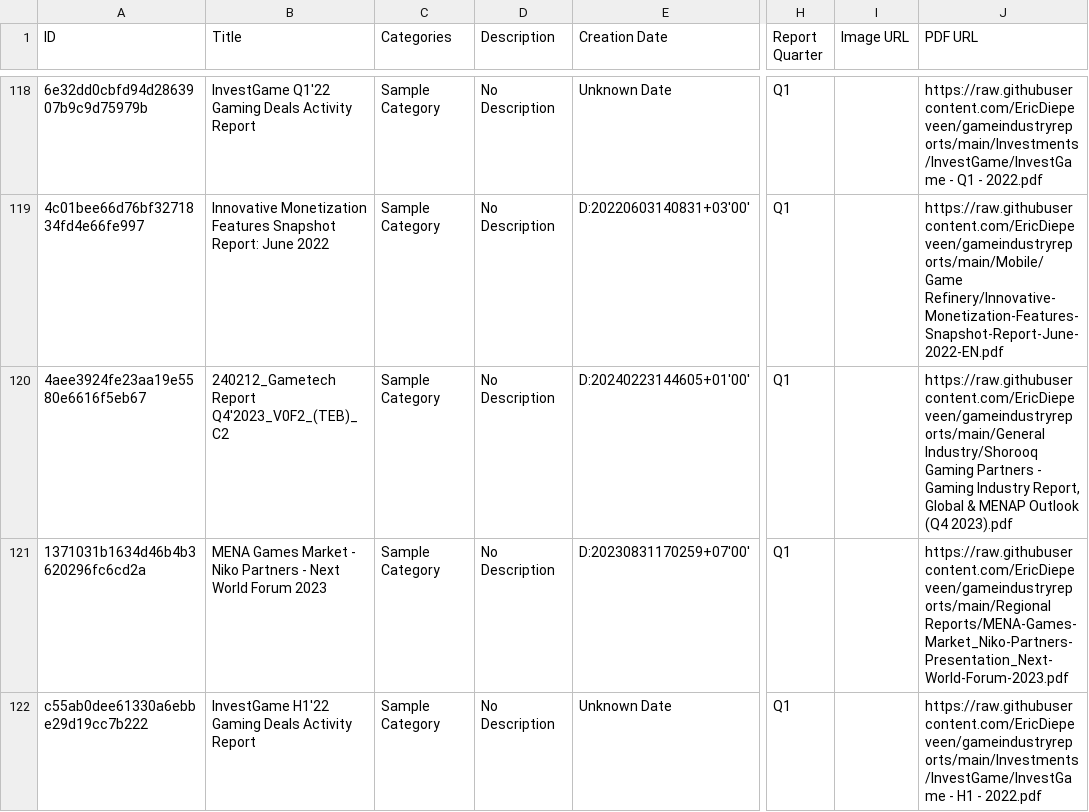
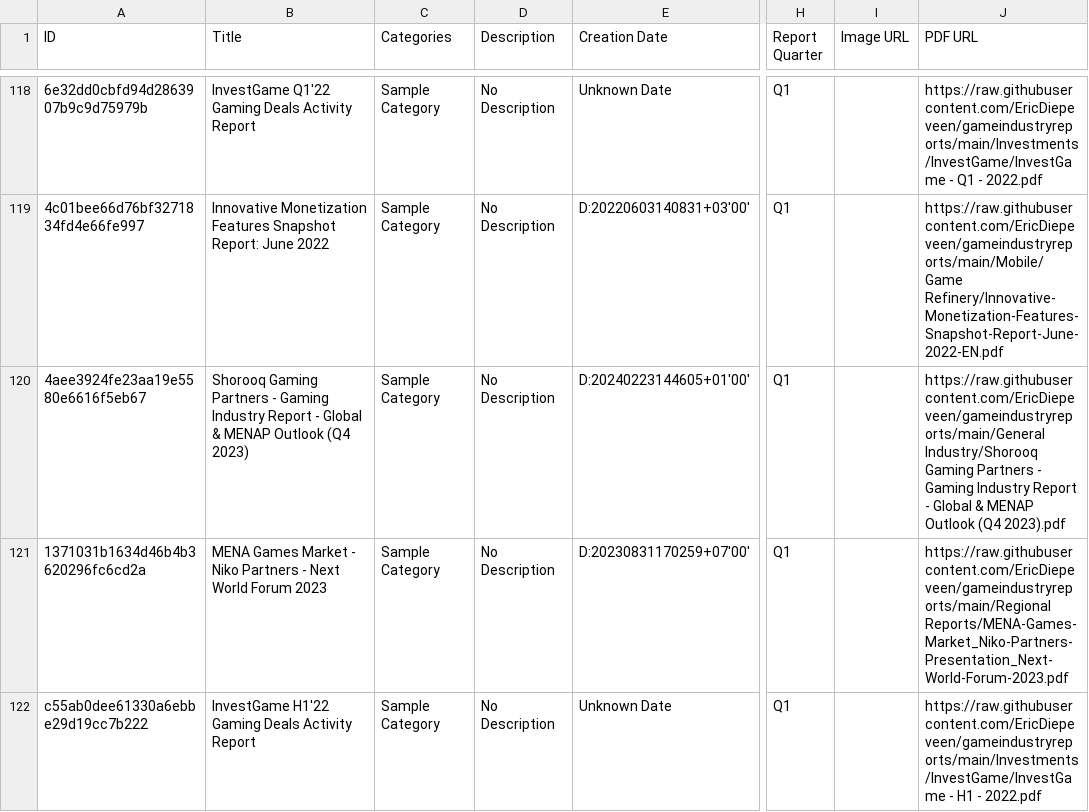
Before and after one commit to EricDiepeveen/gameindustryreports, a CSV file: csv_data.csv, drawn as a sheet; only a part is shown, gaps mark what is left out; the diff names each change by its address in the sheet, - before the commit and + after, or states it on an @@ line.

Commit message:
Update csv_data.csv

```diff
--- a/csv_data.csv
+++ b/csv_data.csv
-B120 (Title): 240212_Gametech Report Q4'2023_V0F2_(TEB)_C2
+B120 (Title): Shorooq Gaming Partners - Gaming Industry Report - Global & MENAP Outlook (Q4 2023)
-J120 (PDF URL): …Gaming Industry Report, Global &…
+J120 (PDF URL): …Gaming Industry Report - Global &…
```
